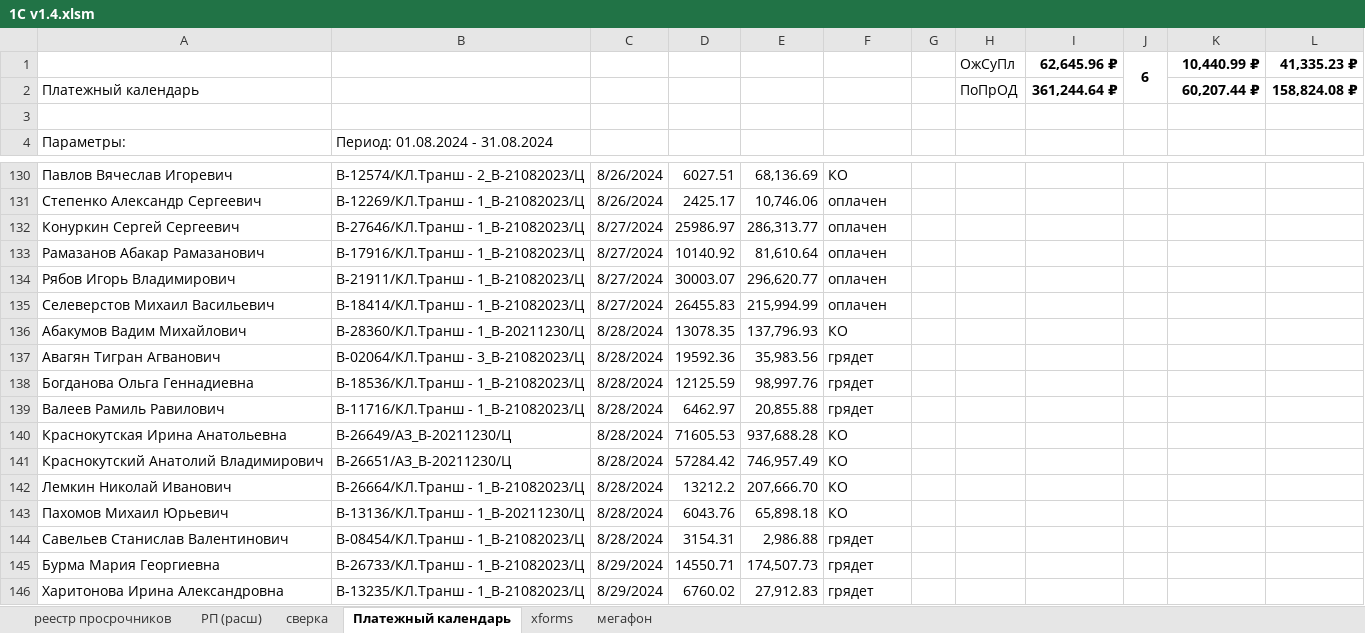
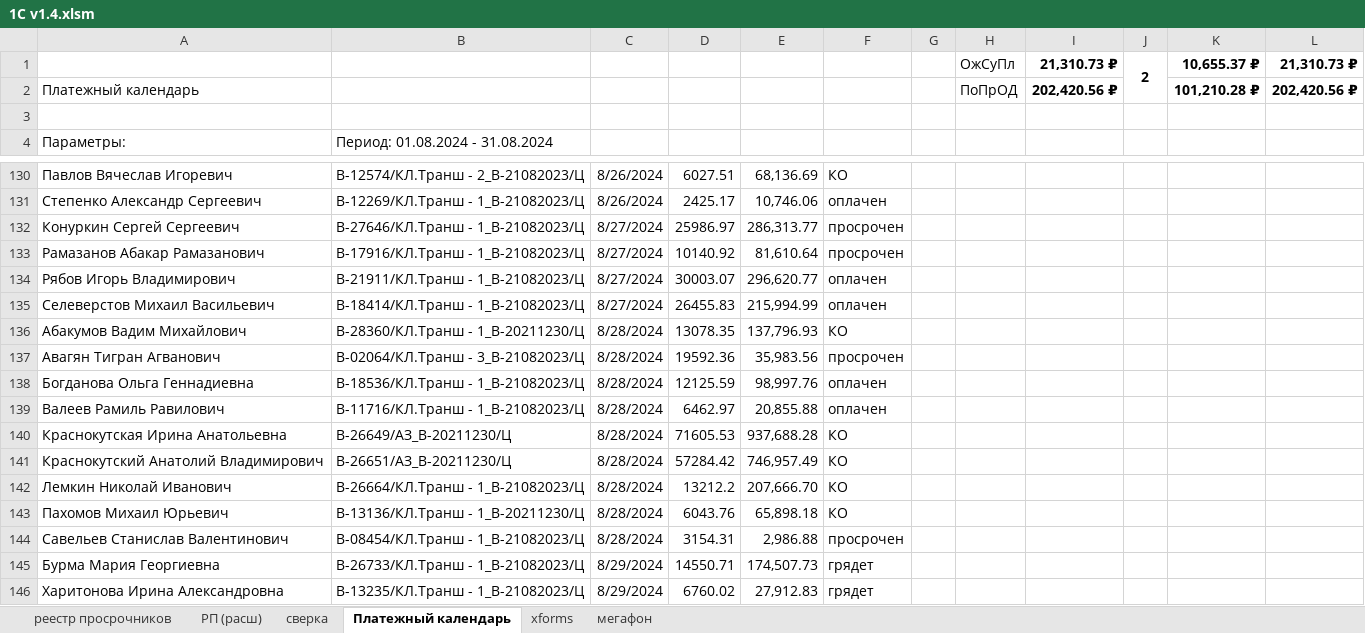
Before and after one commit to VeryAngrykiwi/VBA-he-he-he, an Excel workbook: 1C v1.4.xlsm, sheet Платежный календарь, drawn as a sheet; only a part is shown, gaps mark what is left out; values as stored, in another font and other column widths than the file's, no borders; charts and pictures not drawn; removed rows and columns are numbered as before the commit, all else as after; the diff names each change by its address in the sheet, - before the commit and + after, or states it on an @@ line.

```diff
--- a/1C v1.4.xlsm (sheet Платежный календарь)
+++ b/1C v1.4.xlsm (sheet Платежный календарь)
-row 1:  |  |  |  |  |  |  | ОжСуПл | 62,645.96 ₽ | 6 | 10,440.99 ₽ | 41,335.23 ₽
+row 1:  |  |  |  |  |  |  | ОжСуПл | 21,310.73 ₽ | 2 | 10,655.37 ₽ | 21,310.73 ₽
-I2: 361,244.64 ₽
+I2: 202,420.56 ₽
-K2: 60,207.44 ₽
+K2: 101,210.28 ₽
-L2: 158,824.08 ₽
+L2: 202,420.56 ₽
-F132:F133: оплачен
+F132:F133: просрочен
-F137: грядет
+F137: просрочен
-F138:F139: грядет
+F138:F139: оплачен
-F144: грядет
+F144: просрочен
```
Also changed, not shown: sheet сверка, sheet реестр просрочников, formulas that keep their value, charts or pictures.
